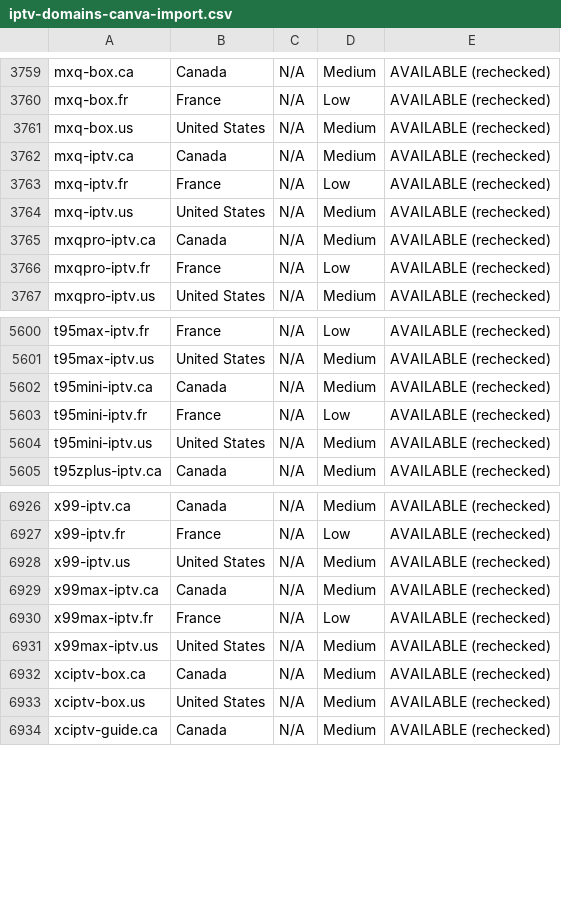
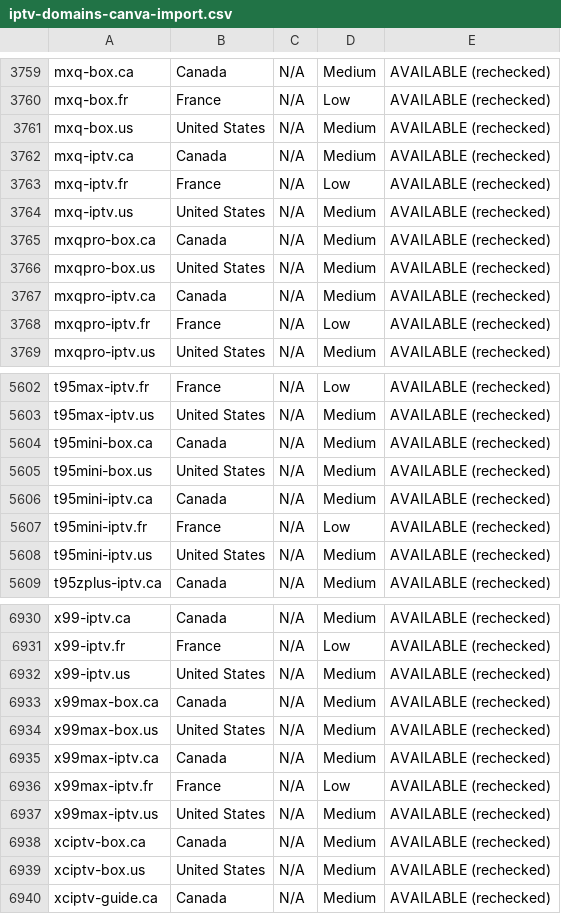
Before and after one commit to CryptoNews24/edit, a CSV file: research/iptv-seo/canva/iptv-domains-canva-import.csv, drawn as a sheet; only a part is shown, gaps mark what is left out.

```diff
--- a/research/iptv-seo/canva/iptv-domains-canva-import.csv
+++ b/research/iptv-seo/canva/iptv-domains-canva-import.csv
@@ -3764,2 +3764,4 @@ mxq-iptv.fr,France,N/A,Low,AVAILABLE (rechecked)
 mxq-iptv.us,United States,N/A,Medium,AVAILABLE (rechecked)
+mxqpro-box.ca,Canada,N/A,Medium,AVAILABLE (rechecked)
+mxqpro-box.us,United States,N/A,Medium,AVAILABLE (rechecked)
 mxqpro-iptv.ca,Canada,N/A,Medium,AVAILABLE (rechecked)
@@ -5601,2 +5603,4 @@ t95max-iptv.fr,France,N/A,Low,AVAILABLE (rechecked)
 t95max-iptv.us,United States,N/A,Medium,AVAILABLE (rechecked)
+t95mini-box.ca,Canada,N/A,Medium,AVAILABLE (rechecked)
+t95mini-box.us,United States,N/A,Medium,AVAILABLE (rechecked)
 t95mini-iptv.ca,Canada,N/A,Medium,AVAILABLE (rechecked)
@@ -6928,2 +6932,4 @@ x99-iptv.fr,France,N/A,Low,AVAILABLE (rechecked)
 x99-iptv.us,United States,N/A,Medium,AVAILABLE (rechecked)
+x99max-box.ca,Canada,N/A,Medium,AVAILABLE (rechecked)
+x99max-box.us,United States,N/A,Medium,AVAILABLE (rechecked)
 x99max-iptv.ca,Canada,N/A,Medium,AVAILABLE (rechecked)
```
Also changed, not shown: research/iptv-seo/availability_recheck.csv, 7 other files.
